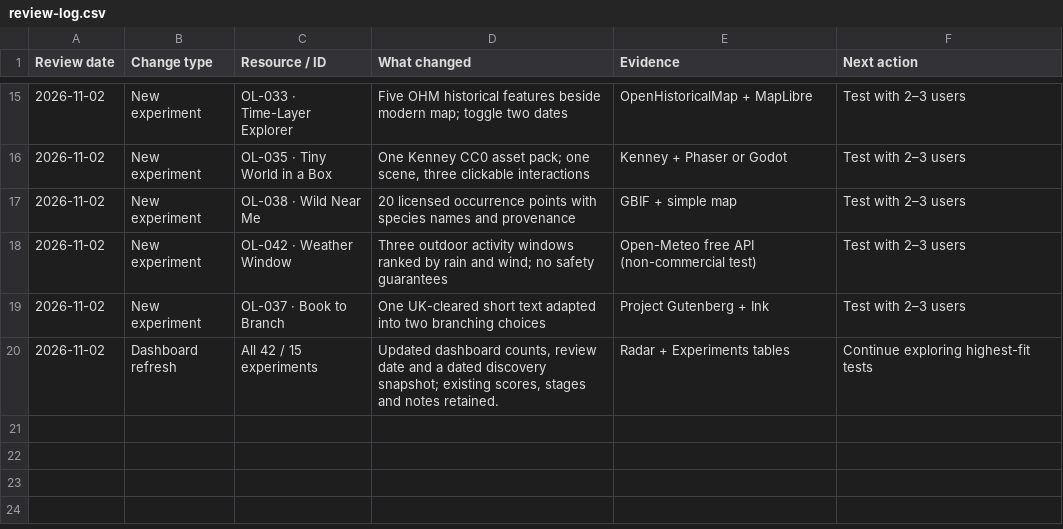
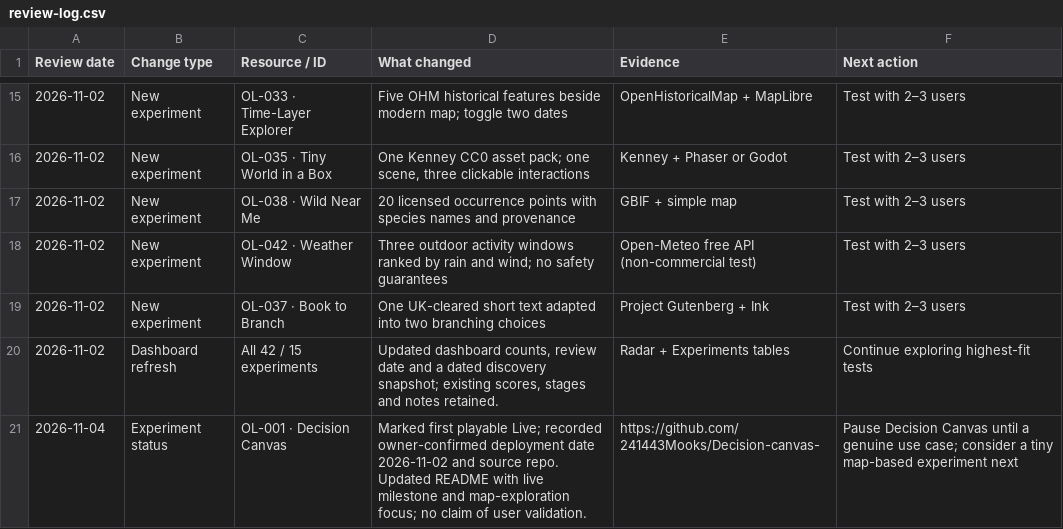
Before and after one commit to 241443Mooks/Open-license-radar, a CSV file: data/review-log.csv, drawn as a sheet; only a part is shown, gaps mark what is left out; the diff names each change by its address in the sheet, - before the commit and + after, or states it on an @@ line.

Commit message:
Log live OL-001 milestone and next map research direction

```diff
--- a/data/review-log.csv
+++ b/data/review-log.csv
+row 21: 2026-11-04 | Experiment status | OL-001 · Decision Canvas | Marked first playable Live; recorded owner-confirmed deployment date 2026-11-02 and source repo. Updated README with live milestone and map-exploration focus; no claim of user validation. | https://github.com/241443Mooks/Decision-canvas- | Pause Decision Canvas until a genuine use case; consider a tiny map-based experiment next
```
